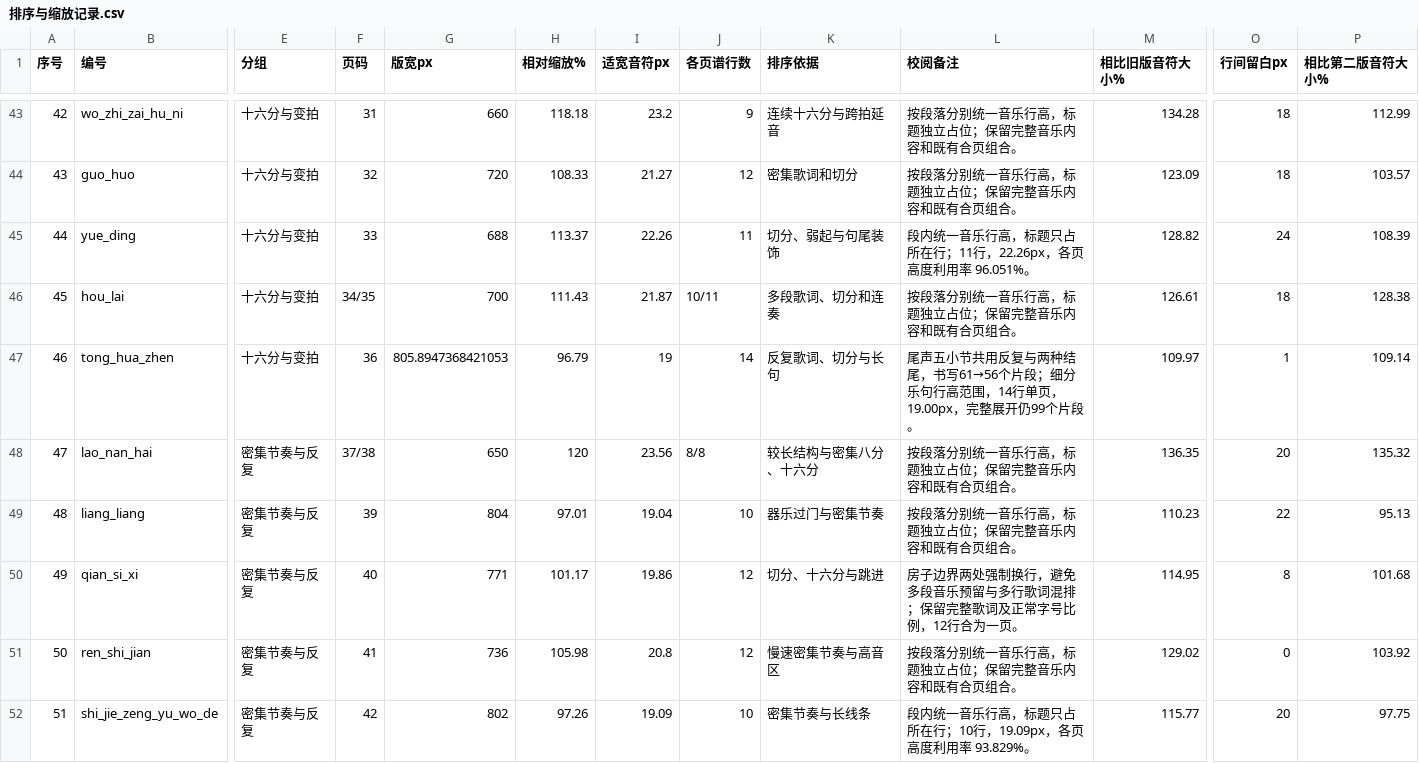
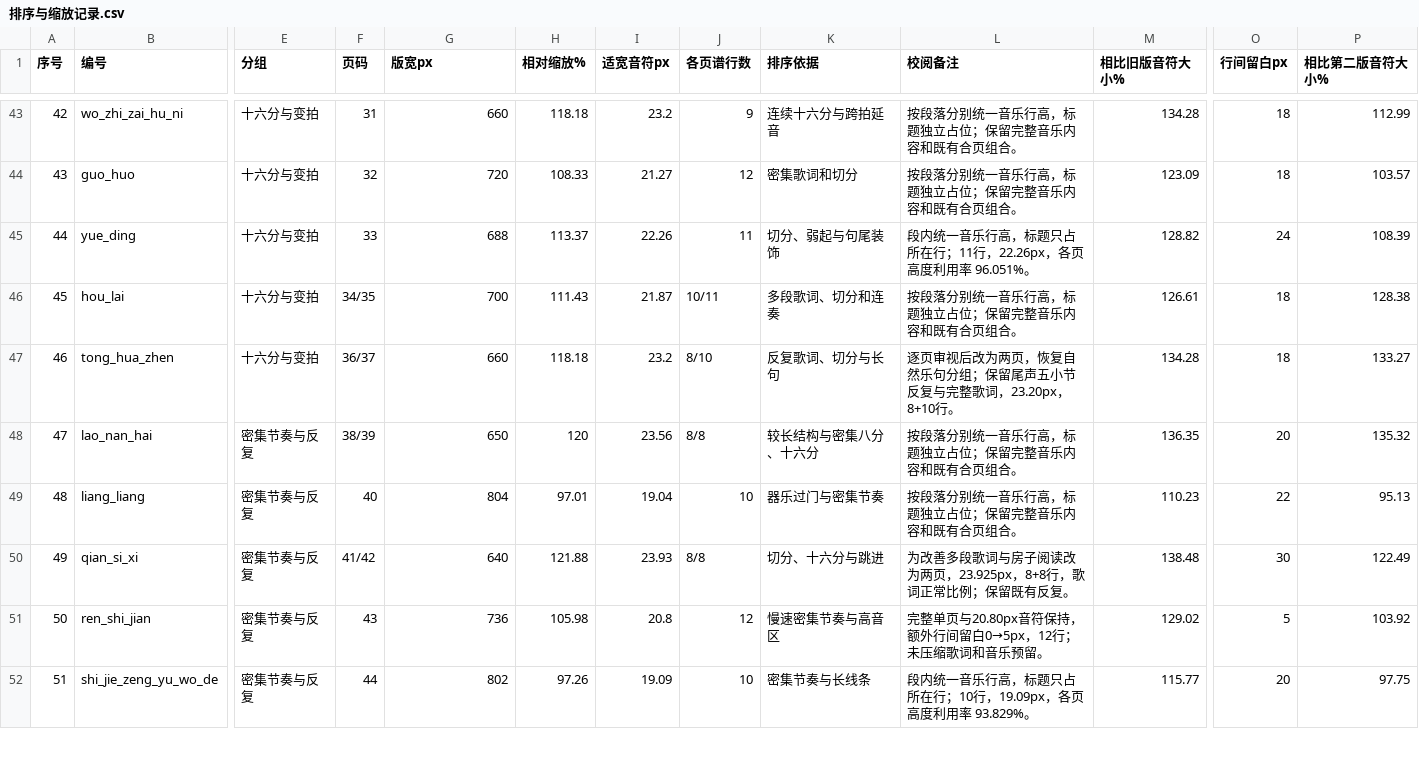
Before and after one commit to huazhechen/m3n, a CSV file: scorebook/排序与缩放记录.csv, drawn as a sheet; only a part is shown, gaps mark what is left out; the diff covers the shown part only; the diff names each change by its address in the sheet, - before the commit and + after, or states it on an @@ line.

Commit message:
Improve scorebook readability and keep endings with their systems in edition 25

```diff
--- a/scorebook/排序与缩放记录.csv
+++ b/scorebook/排序与缩放记录.csv
-F47 (页码): 36
+F47 (页码): 36/37
-G47 (版宽px): 805.8947368421053
+G47 (版宽px): 660
-H47 (相对缩放%): 96.79
+H47 (相对缩放%): 118.18
-I47 (适宽音符px): 19
+I47 (适宽音符px): 23.2
-J47 (各页谱行数): 14
+J47 (各页谱行数): 8/10
-L47 (校阅备注): 尾声五小节共用反复与两种结尾，书写61→56个片段；细分乐句行高范围，14行单页，19.00px，完整展开仍99个片段。
+L47 (校阅备注): 逐页审视后改为两页，恢复自然乐句分组；保留尾声五小节反复与完整歌词，23.20px，8+10行。
-M47 (相比旧版音符大小%): 109.97
+M47 (相比旧版音符大小%): 134.28
-O47 (行间留白px): 1
+O47 (行间留白px): 18
-P47 (相比第二版音符大小%): 109.14
+P47 (相比第二版音符大小%): 133.27
-F48 (页码): 37/38
+F48 (页码): 38/39
-F49 (页码): 39
+F49 (页码): 40
-F50 (页码): 40
+F50 (页码): 41/42
-G50 (版宽px): 771
+G50 (版宽px): 640
-H50 (相对缩放%): 101.17
+H50 (相对缩放%): 121.88
-I50 (适宽音符px): 19.86
+I50 (适宽音符px): 23.93
-J50 (各页谱行数): 12
+J50 (各页谱行数): 8/8
-L50 (校阅备注): 房子边界两处强制换行，避免多段音乐预留与多行歌词混排；保留完整歌词及正常字号比例，12行合为一页。
+L50 (校阅备注): 为改善多段歌词与房子阅读改为两页，23.925px，8+8行，歌词正常比例；保留既有反复。
-M50 (相比旧版音符大小%): 114.95
+M50 (相比旧版音符大小%): 138.48
-O50 (行间留白px): 8
+O50 (行间留白px): 30
-P50 (相比第二版音符大小%): 101.68
+P50 (相比第二版音符大小%): 122.49
-F51 (页码): 41
+F51 (页码): 43
-L51 (校阅备注): 按段落分别统一音乐行高，标题独立占位；保留完整音乐内容和既有合页组合。
+L51 (校阅备注): 完整单页与20.80px音符保持，额外行间留白0→5px，12行；未压缩歌词和音乐预留。
-O51 (行间留白px): 0
+O51 (行间留白px): 5
-F52 (页码): 42
+F52 (页码): 44
```
Also changed, not shown: 48 edited cells elsewhere in this file, 25 other files.
